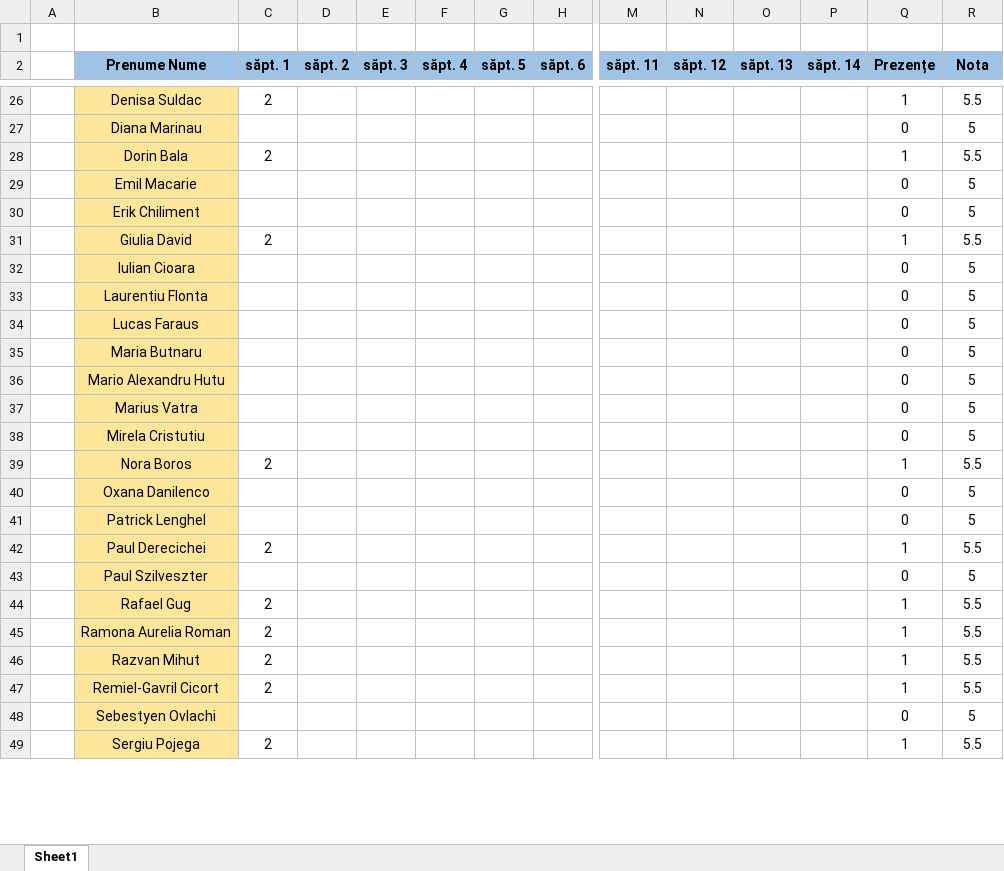
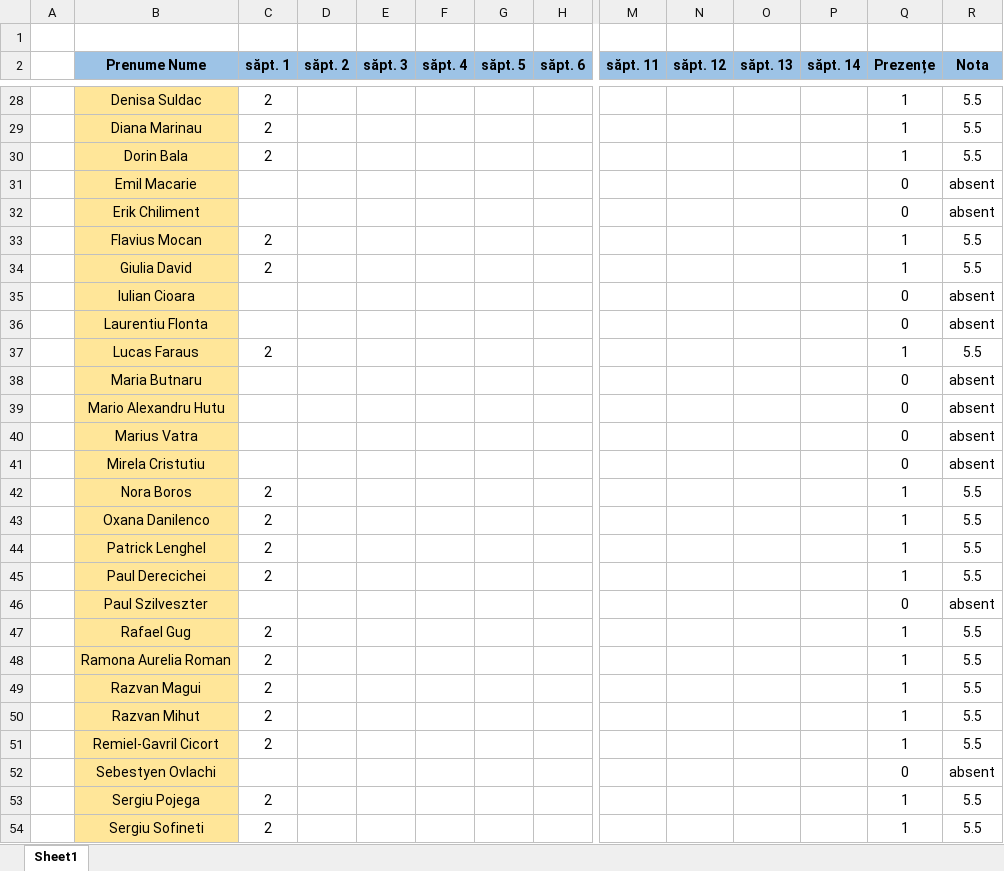
Before and after one commit to PelleRemus/Facultate_Promotia_2024_2027, an Excel workbook: Calcul Numeric/Prezenta.xlsx, sheet Sheet1, drawn as a sheet; only a part is shown, gaps mark what is left out; values as stored, in another font and other column widths than the file's, no borders; conditional formats not drawn; addresses are those after the commit; rows hold the shown columns only; the diff covers the shown part only; the diff names each change by its address in the sheet, - before the commit and + after, or states it on an @@ line.

```diff
--- a/Calcul Numeric/Prezenta.xlsx (sheet Sheet1)
+++ b/Calcul Numeric/Prezenta.xlsx (sheet Sheet1)
-C29 (săpt. 1): (empty)
+C29 (săpt. 1): 2
-Q29 (Prezențe): 0
+Q29 (Prezențe): 1
-R29 (Nota): 5
+R29 (Nota): 5.5
-R31:R32 (Nota): 5
+R31:R32 (Nota): absent
+row 33:  | Flavius Mocan | 2 |  |  |  |  |  |  |  |  |  | 1 | 5.5
-R35:R36 (Nota): 5
+R35:R36 (Nota): absent
-C37 (săpt. 1): (empty)
+C37 (săpt. 1): 2
-Q37 (Prezențe): 0
+Q37 (Prezențe): 1
-R37 (Nota): 5
+R37 (Nota): 5.5
-R38:R41 (Nota): 5
+R38:R41 (Nota): absent
-C43:C44 (săpt. 1): (empty)
+C43:C44 (săpt. 1): 2
-Q43:Q44 (Prezențe): 0
+Q43:Q44 (Prezențe): 1
-R43:R44 (Nota): 5
+R43:R44 (Nota): 5.5
-R46 (Nota): 5
+R46 (Nota): absent
+row 49:  | Razvan Magui | 2 |  |  |  |  |  |  |  |  |  | 1 | 5.5
-R52 (Nota): 5
+R52 (Nota): absent
+row 54:  | Sergiu Sofineti | 2 |  |  |  |  |  |  |  |  |  | 1 | 5.5
```
Also changed, not shown: 2 added rows and 34 edited cells elsewhere in this sheet, formulas that keep their value, 3 other files.
